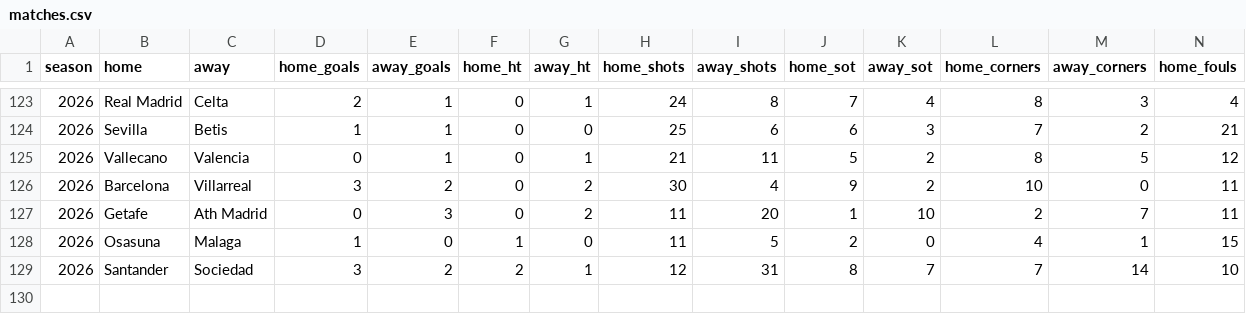
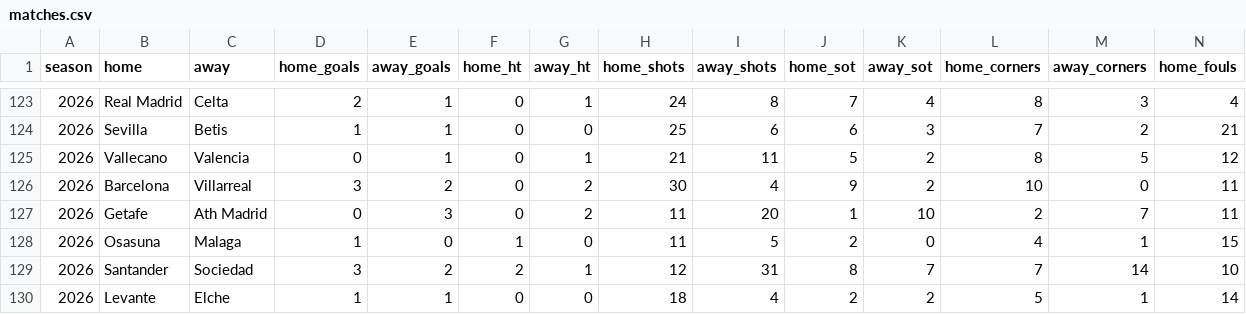
Before and after one commit to prhoguns/barcelona-player-progress-europe-benchmark, a CSV file: data/current/la-liga/matches.csv, drawn as a sheet; only a part is shown, gaps mark what is left out; rows hold the shown columns only; the diff names each change by its address in the sheet, - before the commit and + after, or states it on an @@ line.

```diff
--- a/data/current/la-liga/matches.csv
+++ b/data/current/la-liga/matches.csv
+row 130: 2026 | Levante | Elche | 1 | 1 | 0 | 0 | 18 | 4 | 2 | 2 | 5 | 1 | 14
```
Also changed, not shown: data/current/forecast_archive.csv, data/current/la-liga/team_backtest.csv, 12 other files.
